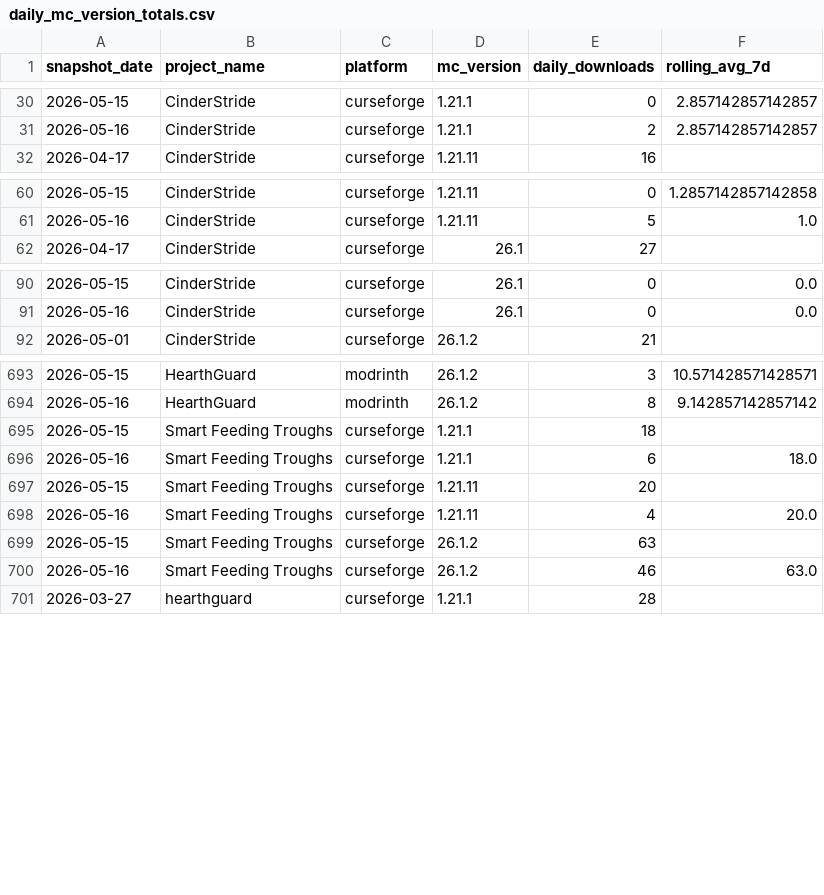
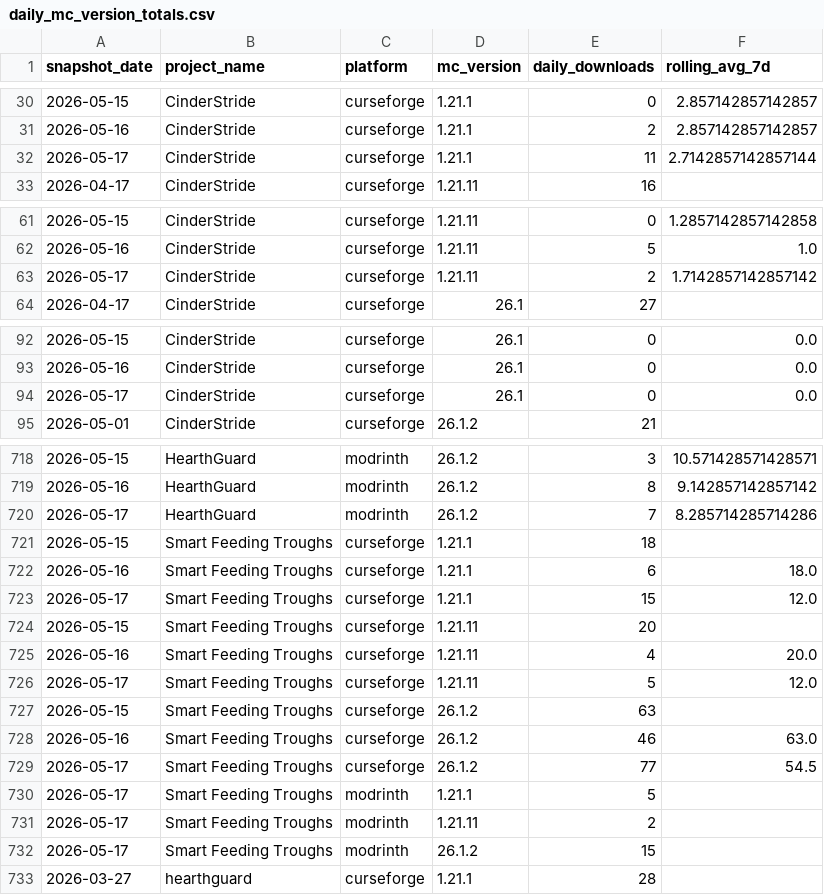
Before and after one commit to kingnhcomcast/modtracker, a CSV file: docs/daily_mc_version_totals.csv, drawn as a sheet; only a part is shown, gaps mark what is left out; the diff covers the shown part only; the diff names each change by its address in the sheet, - before the commit and + after, or states it on an @@ line.

```diff
--- a/docs/daily_mc_version_totals.csv
+++ b/docs/daily_mc_version_totals.csv
+row 32: 2026-05-17 | CinderStride | curseforge | 1.21.1 | 11 | 2.7142857142857144
+row 63: 2026-05-17 | CinderStride | curseforge | 1.21.11 | 2 | 1.7142857142857142
+row 94: 2026-05-17 | CinderStride | curseforge | 26.1 | 0 | 0.0
+row 720: 2026-05-17 | HearthGuard | modrinth | 26.1.2 | 7 | 8.285714285714286
+row 723: 2026-05-17 | Smart Feeding Troughs | curseforge | 1.21.1 | 15 | 12.0
+row 726: 2026-05-17 | Smart Feeding Troughs | curseforge | 1.21.11 | 5 | 12.0
+row 729: 2026-05-17 | Smart Feeding Troughs | curseforge | 26.1.2 | 77 | 54.5
+row 730: 2026-05-17 | Smart Feeding Troughs | modrinth | 1.21.1 | 5
+row 731: 2026-05-17 | Smart Feeding Troughs | modrinth | 1.21.11 | 2
+row 732: 2026-05-17 | Smart Feeding Troughs | modrinth | 26.1.2 | 15
```
Also changed, not shown: 22 added rows elsewhere in this file, docs/daily_loader_totals.csv, docs/daily_mod_version_totals.csv, 46 other files.
